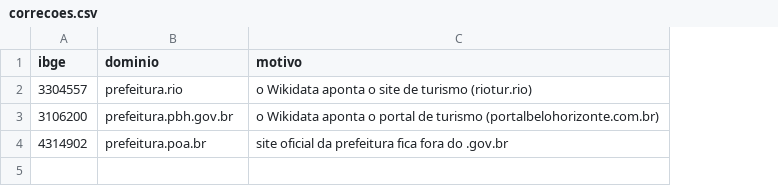
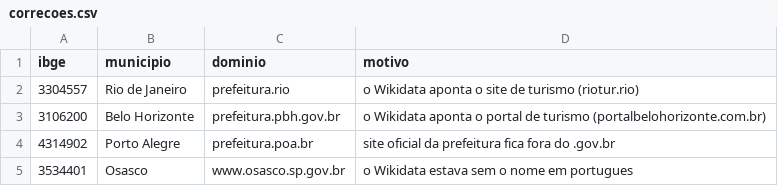
Before and after one commit to guilhermeoliveirabrito/farol-gov, a CSV file: data/correcoes.csv, drawn as a sheet; the diff names each change by its address in the sheet, - before the commit and + after, or states it on an @@ line.

Commit message:
fix: osasco aparecia sem nome
o wikidata ficou sem rotulo em portugues pra osasco. a coleta agora cai pro rotulo
'mul' e depois pro ingles, data/correcoes.csv aceita o nome tambem, e o build usa
o nome da lista quando o resultado da varredura vier sem

```diff
--- a/data/correcoes.csv
+++ b/data/correcoes.csv
+column B (municipio), rows 2-4: Rio de Janeiro | Belo Horizonte | Porto Alegre
+row 5: 3534401 | Osasco | www.osasco.sp.gov.br | o Wikidata estava sem o nome em portugues
```
Also changed, not shown: data/dominios.csv, 2 other files.
